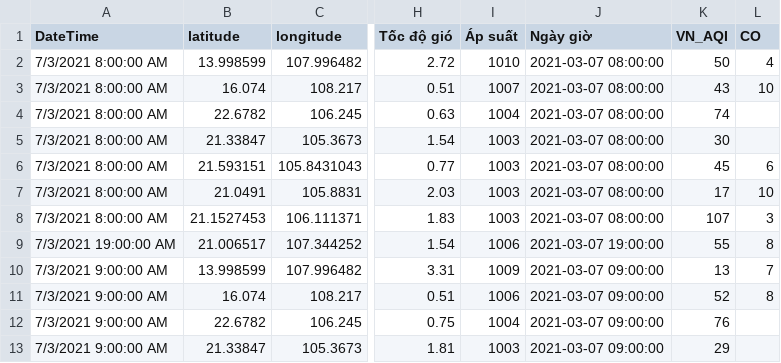
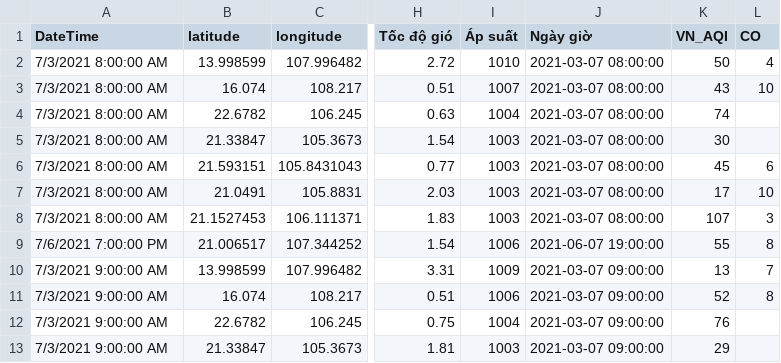
Before and after one commit to templarassVN/Data-About-VietNam, a CSV file: WorkPlace/aqi_Vietnam_edited.csv, drawn as a sheet; only a part is shown, gaps mark what is left out; the diff names each change by its address in the sheet, - before the commit and + after, or states it on an @@ line.

Commit message:
Add files via upload

```diff
--- a/WorkPlace/aqi_Vietnam_edited.csv
+++ b/WorkPlace/aqi_Vietnam_edited.csv
-A9 (DateTime): 7/3/2021 19:00:00 AM
+A9 (DateTime): 7/6/2021 7:00:00 PM
-J9 (Ngày giờ): 2021-03-07 19:00:00
+J9 (Ngày giờ): 2021-06-07 19:00:00
```
